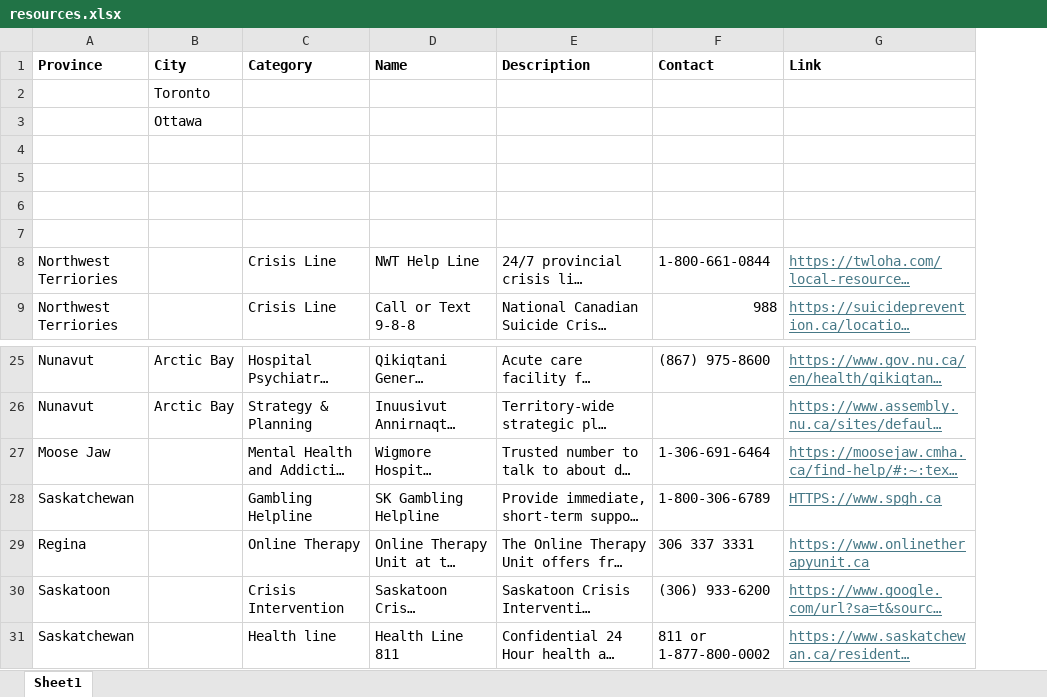
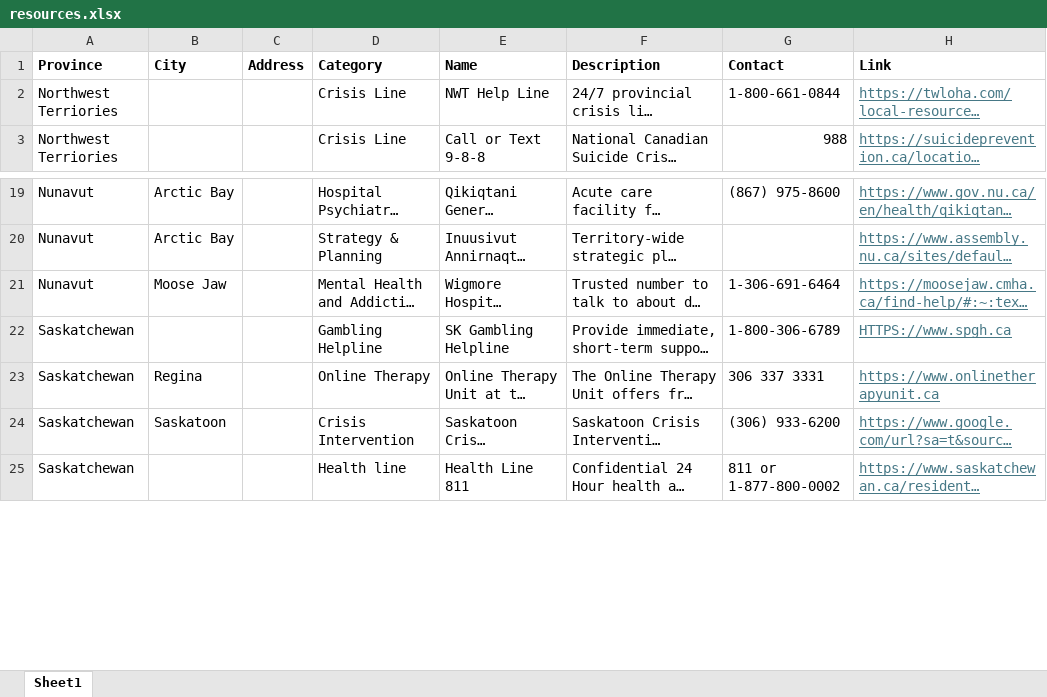
Before and after one commit to MindlyApp1/seedle, an Excel workbook: assets/resources.xlsx, sheet Sheet1, drawn as a sheet; only a part is shown, gaps mark what is left out; long unchanged cells end in …; values as stored, in another font and other column widths than the file's, no borders; removed rows and columns are numbered as before the commit, all else as after; the diff covers the shown part only; the diff names each change by its address in the sheet, - before the commit and + after, or states it on an @@ line.

```diff
--- a/assets/resources.xlsx (sheet Sheet1)
+++ b/assets/resources.xlsx (sheet Sheet1)
+column C (Address), empty
-row 2:  | Toronto
-row 3:  | Ottawa
-row 4: (empty)
-row 5: (empty)
-row 6: (empty)
-row 7: (empty)
-A21 (Province): Moose Jaw
+A21 (Province): Nunavut
-B21 (City): (empty)
+B21 (City): Moose Jaw
-A23 (Province): Regina
+A23 (Province): Saskatchewan
-B23 (City): (empty)
+B23 (City): Regina
-A24 (Province): Saskatoon
+A24 (Province): Saskatchewan
-B24 (City): (empty)
+B24 (City): Saskatoon
```
Also changed, not shown: 76 added rows, 4 removed rows and 16 edited cells elsewhere in this sheet, 1 other file.
